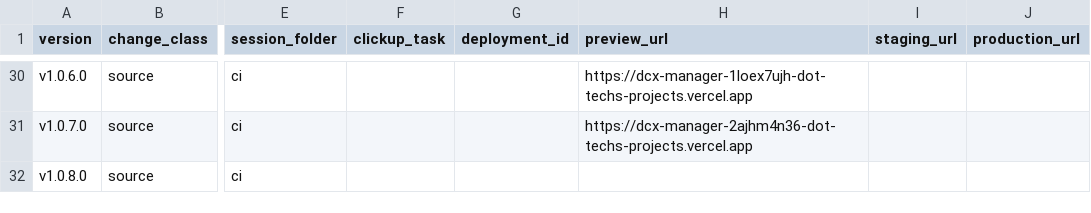
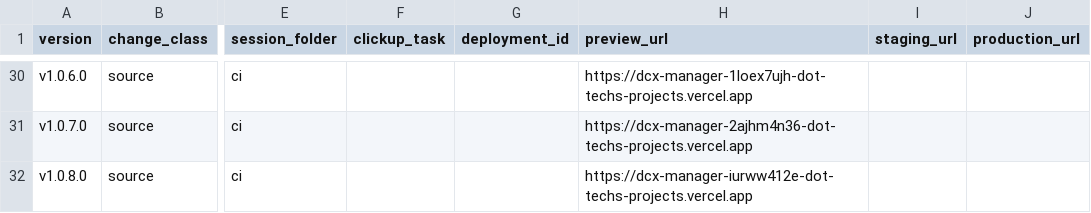
Before and after one commit to tech557/dcx-manager, a CSV file: docs/releases/registry.csv, drawn as a sheet; only a part is shown, gaps mark what is left out; the diff names each change by its address in the sheet, - before the commit and + after, or states it on an @@ line.

```diff
--- a/docs/releases/registry.csv
+++ b/docs/releases/registry.csv
-H32 (preview_url): (empty)
+H32 (preview_url): https://dcx-manager-iurww412e-dot-techs-projects.vercel.app
```
